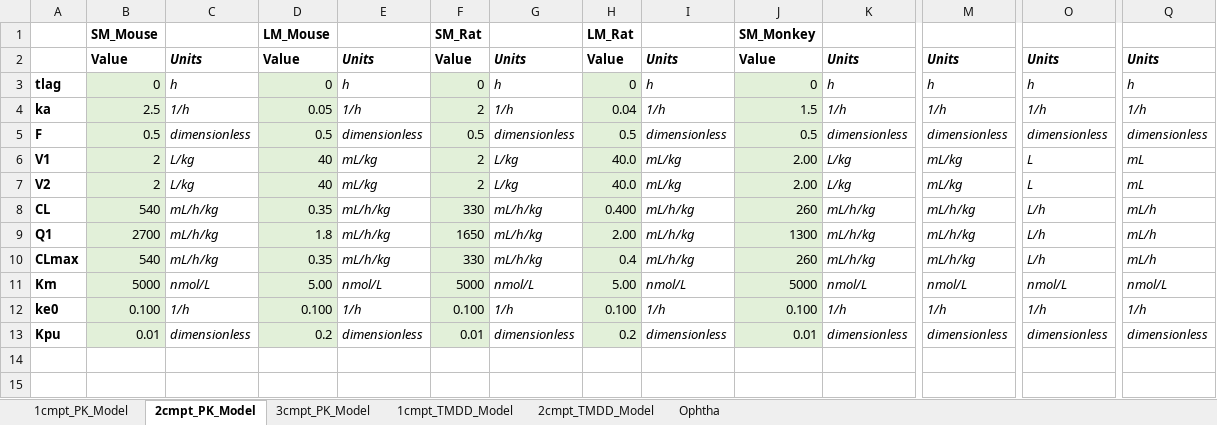
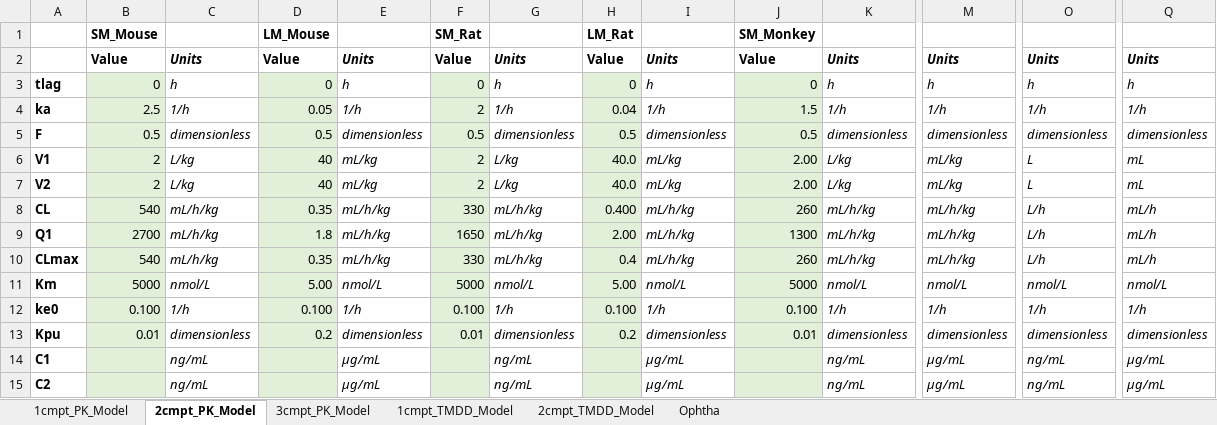
Before and after one commit to pkpdapp-team/pkpdapp, an Excel workbook: pkpdapp/pkpdapp/migrations/models/ParametersValue_Species.xlsx, sheet 2cmpt_PK_Model, drawn as a sheet; only a part is shown, gaps mark what is left out; values as stored, in another font and other column widths than the file's, no borders; rows hold the shown columns only; the diff names each change by its address in the sheet, - before the commit and + after, or states it on an @@ line.

```diff
--- a/pkpdapp/pkpdapp/migrations/models/ParametersValue_Species.xlsx (sheet 2cmpt_PK_Model)
+++ b/pkpdapp/pkpdapp/migrations/models/ParametersValue_Species.xlsx (sheet 2cmpt_PK_Model)
+row 14: C1 |  | ng/mL |  | µg/mL |  | ng/mL |  | µg/mL |  | ng/mL | µg/mL | ng/mL | µg/mL
+row 15: C2 |  | ng/mL |  | µg/mL |  | ng/mL |  | µg/mL |  | ng/mL | µg/mL | ng/mL | µg/mL
```
Also changed, not shown: sheet 3cmpt_PK_Model, sheet 1cmpt_PK_Model, 2 other files.
